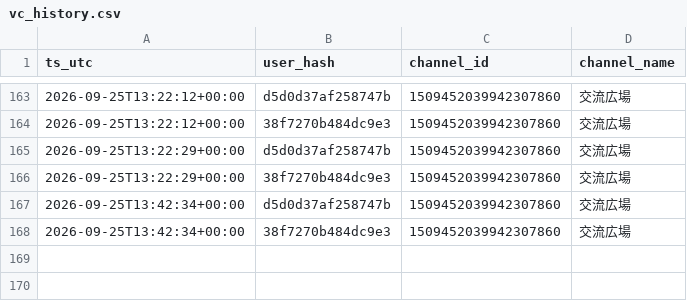
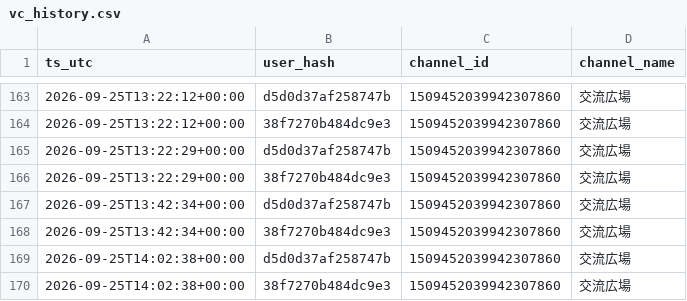
Before and after one commit to reality-science-lab/dhu_discord, a CSV file: vc_history.csv, drawn as a sheet; only a part is shown, gaps mark what is left out.

```diff
--- a/vc_history.csv
+++ b/vc_history.csv
@@ -168 +168,3 @@ ts_utc,user_hash,channel_id,channel_name
 2026-09-25T13:42:34+00:00,38f7270b484dc9e3,1509452039942307860,交流広場
+2026-09-25T14:02:38+00:00,d5d0d37af258747b,1509452039942307860,交流広場
+2026-09-25T14:02:38+00:00,38f7270b484dc9e3,1509452039942307860,交流広場
```
